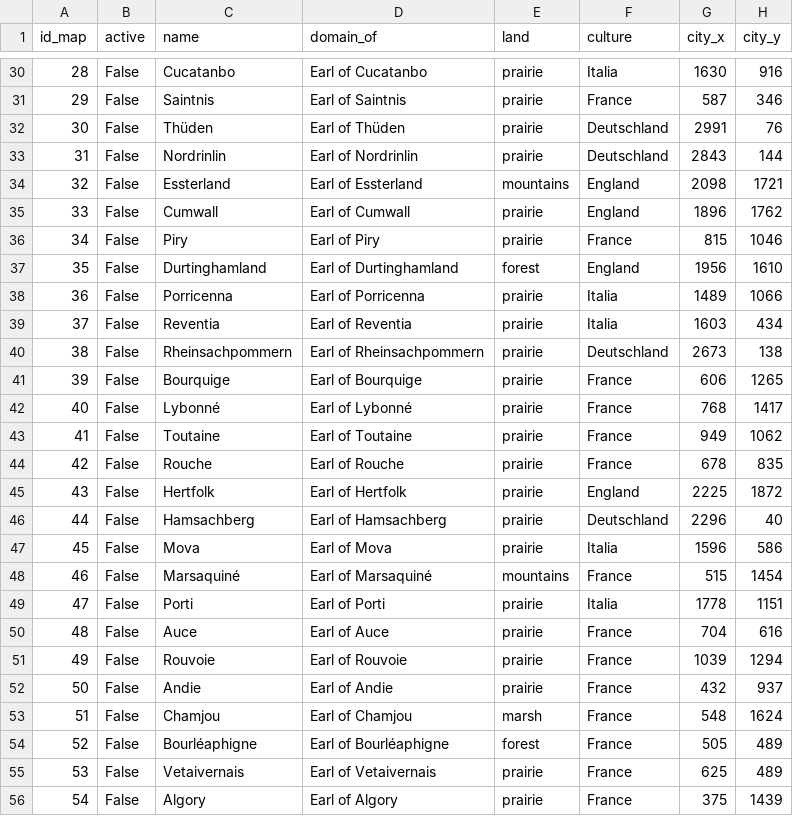
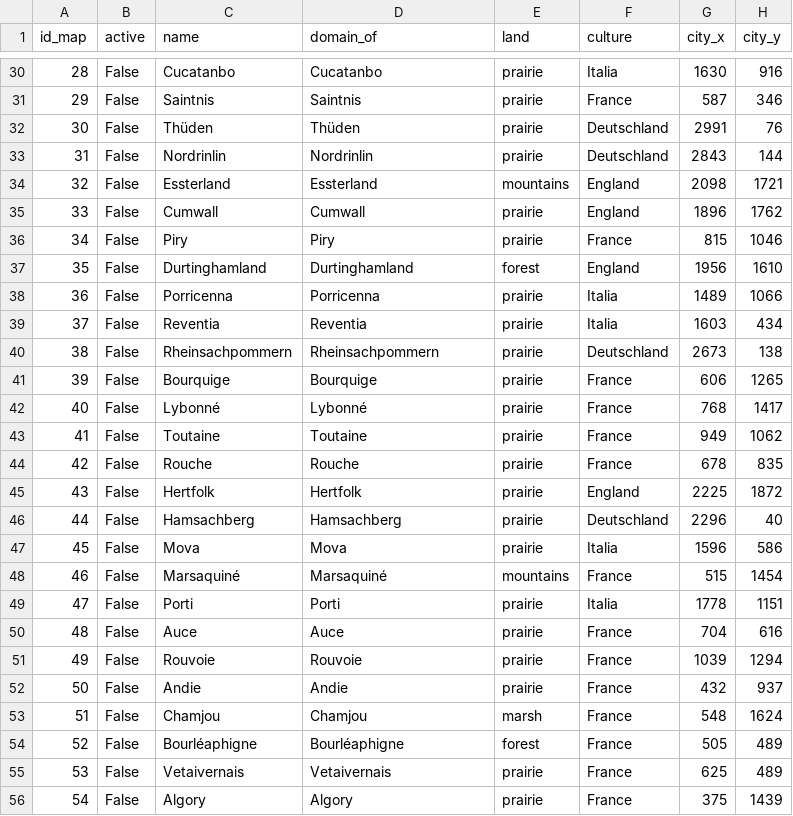
Before and after one commit to matteli/histemul, a CSV file: server/src/province.csv, drawn as a sheet; only a part is shown, gaps mark what is left out; the diff covers the shown part only; the diff names each change by its address in the sheet, - before the commit and + after, or states it on an @@ line.

```diff
--- a/server/src/province.csv
+++ b/server/src/province.csv
-D30 (domain_of): Earl of Cucatanbo
+D30 (domain_of): Cucatanbo
-D31 (domain_of): Earl of Saintnis
+D31 (domain_of): Saintnis
-D32 (domain_of): Earl of Thüden
+D32 (domain_of): Thüden
-D33 (domain_of): Earl of Nordrinlin
+D33 (domain_of): Nordrinlin
-D34 (domain_of): Earl of Essterland
+D34 (domain_of): Essterland
-D35 (domain_of): Earl of Cumwall
+D35 (domain_of): Cumwall
-D36 (domain_of): Earl of Piry
+D36 (domain_of): Piry
-D37 (domain_of): Earl of Durtinghamland
+D37 (domain_of): Durtinghamland
-D38 (domain_of): Earl of Porricenna
+D38 (domain_of): Porricenna
-D39 (domain_of): Earl of Reventia
+D39 (domain_of): Reventia
-D40 (domain_of): Earl of Rheinsachpommern
+D40 (domain_of): Rheinsachpommern
-D41 (domain_of): Earl of Bourquige
+D41 (domain_of): Bourquige
-D42 (domain_of): Earl of Lybonné
+D42 (domain_of): Lybonné
-D43 (domain_of): Earl of Toutaine
+D43 (domain_of): Toutaine
-D44 (domain_of): Earl of Rouche
+D44 (domain_of): Rouche
-D45 (domain_of): Earl of Hertfolk
+D45 (domain_of): Hertfolk
-D46 (domain_of): Earl of Hamsachberg
+D46 (domain_of): Hamsachberg
-D47 (domain_of): Earl of Mova
+D47 (domain_of): Mova
-D48 (domain_of): Earl of Marsaquiné
+D48 (domain_of): Marsaquiné
-D49 (domain_of): Earl of Porti
+D49 (domain_of): Porti
-D50 (domain_of): Earl of Auce
+D50 (domain_of): Auce
-D51 (domain_of): Earl of Rouvoie
+D51 (domain_of): Rouvoie
-D52 (domain_of): Earl of Andie
+D52 (domain_of): Andie
-D53 (domain_of): Earl of Chamjou
+D53 (domain_of): Chamjou
-D54 (domain_of): Earl of Bourléaphigne
+D54 (domain_of): Bourléaphigne
-D55 (domain_of): Earl of Vetaivernais
+D55 (domain_of): Vetaivernais
-D56 (domain_of): Earl of Algory
+D56 (domain_of): Algory
```
Also changed, not shown: 71 edited cells elsewhere in this file, server/src/title.csv, 9 other files.
